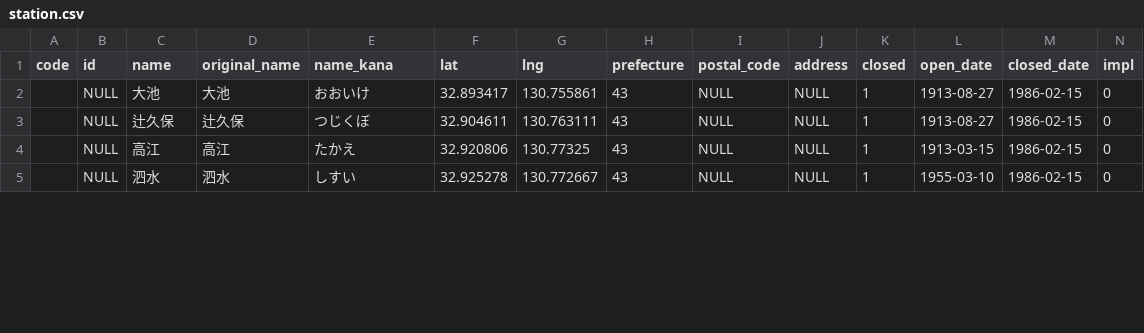
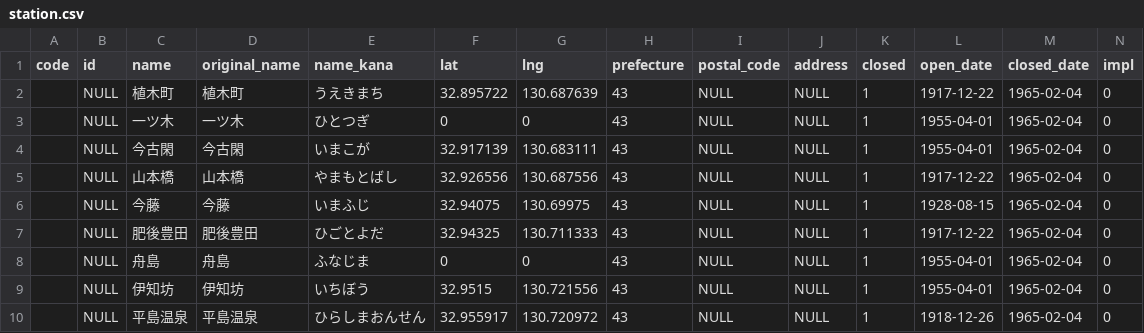
Before and after one commit to Seo-4d696b75/station_database, a CSV file: src/extra/station.csv, drawn as a sheet; only a part is shown; addresses are those after the commit; rows hold the shown columns only; the diff covers the shown part only; the diff names each change by its address in the sheet, - before the commit and + after, or states it on an @@ line.

```diff
--- a/src/extra/station.csv
+++ b/src/extra/station.csv
-C2 (name): 大池
+C2 (name): 植木町
-D2 (original_name): 大池
+D2 (original_name): 植木町
-E2 (name_kana): おおいけ
+E2 (name_kana): うえきまち
-F2 (lat): 32.893417
+F2 (lat): 32.895722
-G2 (lng): 130.755861
+G2 (lng): 130.687639
-L2 (open_date): 1913-08-27
+L2 (open_date): 1917-12-22
-M2 (closed_date): 1986-02-15
+M2 (closed_date): 1965-02-04
+row 3:  | NULL | 一ツ木 | 一ツ木 | ひとつぎ | 0 | 0 | 43 | NULL | NULL | 1 | 1955-04-01 | 1965-02-04 | 0
+row 4:  | NULL | 今古閑 | 今古閑 | いまこが | 32.917139 | 130.683111 | 43 | NULL | NULL | 1 | 1955-04-01 | 1965-02-04 | 0
+row 5:  | NULL | 山本橋 | 山本橋 | やまもとばし | 32.926556 | 130.687556 | 43 | NULL | NULL | 1 | 1917-12-22 | 1965-02-04 | 0
-C6 (name): 辻久保
+C6 (name): 今藤
-D6 (original_name): 辻久保
+D6 (original_name): 今藤
-E6 (name_kana): つじくぼ
+E6 (name_kana): いまふじ
-F6 (lat): 32.904611
+F6 (lat): 32.94075
-G6 (lng): 130.763111
+G6 (lng): 130.69975
-L6 (open_date): 1913-08-27
+L6 (open_date): 1928-08-15
-M6 (closed_date): 1986-02-15
+M6 (closed_date): 1965-02-04
+row 7:  | NULL | 肥後豊田 | 肥後豊田 | ひごとよだ | 32.94325 | 130.711333 | 43 | NULL | NULL | 1 | 1917-12-22 | 1965-02-04 | 0
-C8 (name): 高江
+C8 (name): 舟島
-D8 (original_name): 高江
+D8 (original_name): 舟島
-E8 (name_kana): たかえ
+E8 (name_kana): ふなじま
-F8 (lat): 32.920806
+F8 (lat): 0
-G8 (lng): 130.77325
+G8 (lng): 0
-L8 (open_date): 1913-03-15
+L8 (open_date): 1955-04-01
-M8:M9 (closed_date): 1986-02-15
+M8:M9 (closed_date): 1965-02-04
-C9 (name): 泗水
+C9 (name): 伊知坊
-D9 (original_name): 泗水
+D9 (original_name): 伊知坊
-E9 (name_kana): しすい
+E9 (name_kana): いちぼう
-F9 (lat): 32.925278
+F9 (lat): 32.9515
-G9 (lng): 130.772667
+G9 (lng): 130.721556
-L9 (open_date): 1955-03-10
+L9 (open_date): 1955-04-01
+row 10:  | NULL | 平島温泉 | 平島温泉 | ひらしまおんせん | 32.955917 | 130.720972 | 43 | NULL | NULL | 1 | 1918-12-26 | 1965-02-04 | 0
```
Also changed, not shown: 4 added rows and 28 edited cells elsewhere in this file, out/line.csv, out/register.csv, 32 other files.
